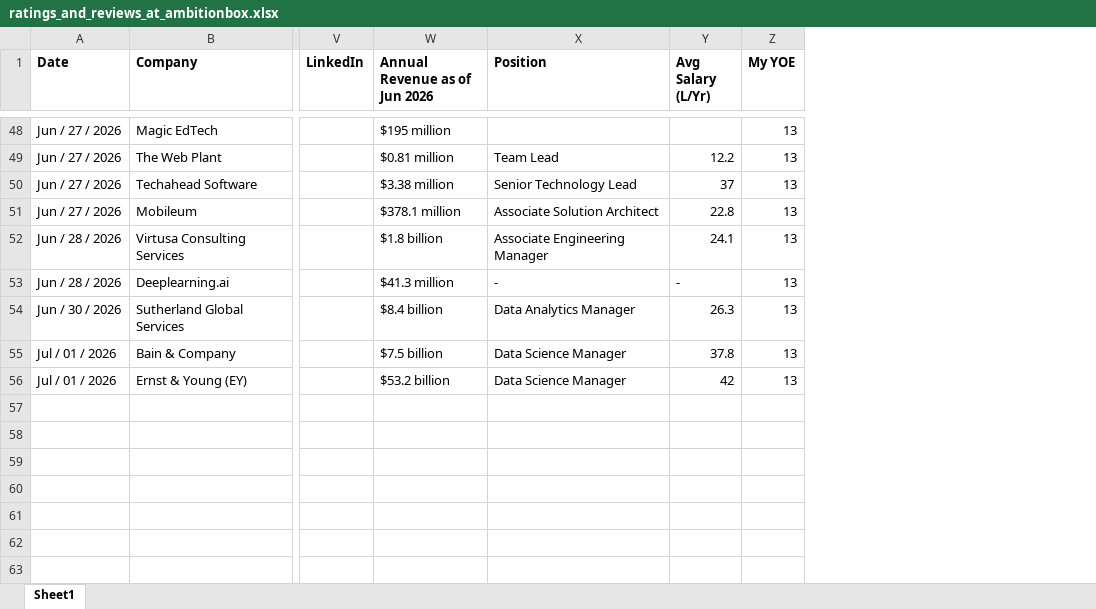
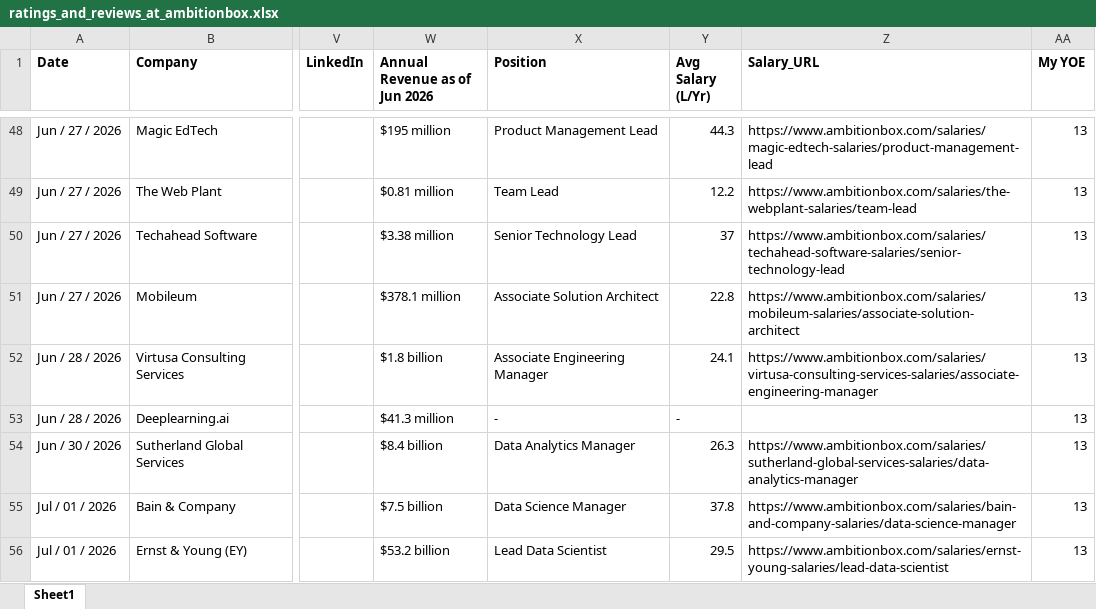
Before and after one commit to ashishjain1547/company_and_job_market_research, an Excel workbook: ratings_and_reviews_at_ambitionbox.xlsx, sheet Sheet1, drawn as a sheet; only a part is shown, gaps mark what is left out; values as stored, in another font and other column widths than the file's, no borders; the diff covers the shown part only; the diff names each change by its address in the sheet, - before the commit and + after, or states it on an @@ line.

```diff
--- a/ratings_and_reviews_at_ambitionbox.xlsx (sheet Sheet1)
+++ b/ratings_and_reviews_at_ambitionbox.xlsx (sheet Sheet1)
+column Z (Salary_URL), rows 48-56: https://www.ambitionbox.com/salaries/magic-edtech-salaries/product-management-lead | https://www.ambitionbox.com/salaries/the-webplant-salaries/team-lead | https://www.ambitionbox.com/salaries/techahead-software-salaries/senior-technology-lead | https://www.ambitionbox.com/salaries/mobileum-salaries/associate-solution-architect | https://www.ambitionbox.com/salaries/virtusa-consulting-services-salaries/associate-engineering-manager |  | https://www.ambitionbox.com/salaries/sutherland-global-services-salaries/data-analytics-manager | https://www.ambitionbox.com/salaries/bain-and-company-salaries/data-science-manager | https://www.ambitionbox.com/salaries/ernst-young-salaries/lead-data-scientist
-X48 (Position): (empty)
+X48 (Position): Product Management Lead
-Y48 (Avg Salary (L/Yr)): (empty)
+Y48 (Avg Salary (L/Yr)): 44.3
-X56 (Position): Data Science Manager
+X56 (Position): Lead Data Scientist
-Y56 (Avg Salary (L/Yr)): 42
+Y56 (Avg Salary (L/Yr)): 29.5
```
Also changed, not shown: 92 edited cells elsewhere in this sheet.
